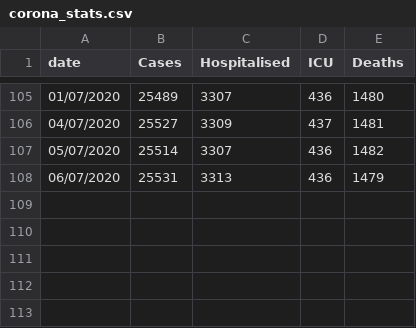
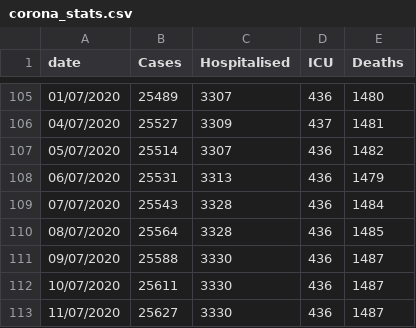
Before and after one commit to mathsnuig/coronaviz, a CSV file: data/corona_stats.csv, drawn as a sheet; only a part is shown, gaps mark what is left out; the diff names each change by its address in the sheet, - before the commit and + after, or states it on an @@ line.

```diff
--- a/data/corona_stats.csv
+++ b/data/corona_stats.csv
+row 109: 07/07/2020 | 25543 | 3328 | 436 | 1484
+row 110: 08/07/2020 | 25564 | 3328 | 436 | 1485
+row 111: 09/07/2020 | 25588 | 3330 | 436 | 1487
+row 112: 10/07/2020 | 25611 | 3330 | 436 | 1487
+row 113: 11/07/2020 | 25627 | 3330 | 436 | 1487
```
Also changed, not shown: data/corona_county.csv, data/corona_icu.csv, 6 other files.
